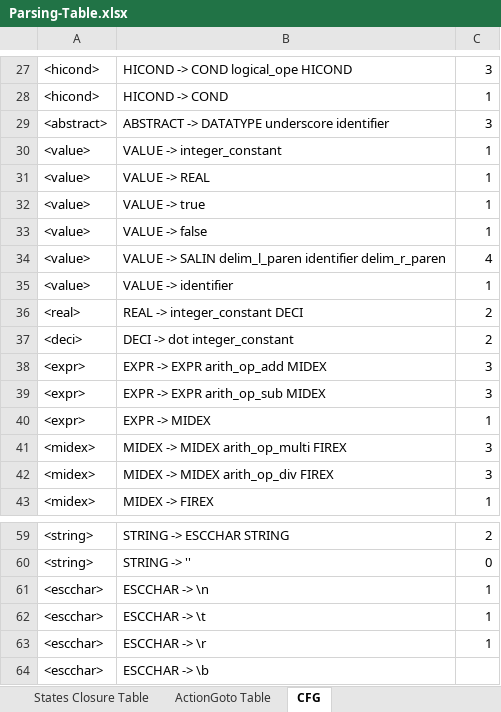
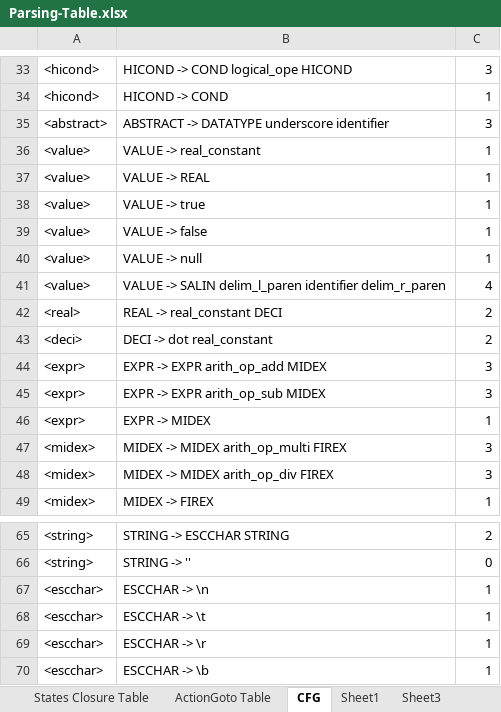
Before and after one commit to hecklerhack/PNoise_Parser, an Excel workbook: src/Parsing-Table.xlsx, sheet CFG, drawn as a sheet; only a part is shown, gaps mark what is left out; values as stored, in another font and other column widths than the file's, no borders; removed rows and columns are numbered as before the commit, all else as after; the diff covers the shown part only; the diff names each change by its address in the sheet, - before the commit and + after, or states it on an @@ line.

```diff
--- a/src/Parsing-Table.xlsx (sheet CFG)
+++ b/src/Parsing-Table.xlsx (sheet CFG)
+sheet tab: Sheet1
+sheet tab: Sheet3
-B36: VALUE -> integer_constant
+B36: VALUE -> real_constant
+row 40: <value> | VALUE -> null | 1
-row 35: <value> | VALUE -> identifier | 1
-B42: REAL -> integer_constant DECI
+B42: REAL -> real_constant DECI
-B43: DECI -> dot integer_constant
+B43: DECI -> dot real_constant
-C70: (empty)
+C70: 1
```
Also changed, not shown: 12 added rows, 6 removed rows, 1 moved row and 11 edited cells elsewhere in this sheet, sheet ActionGoto Table, 10 other files.
